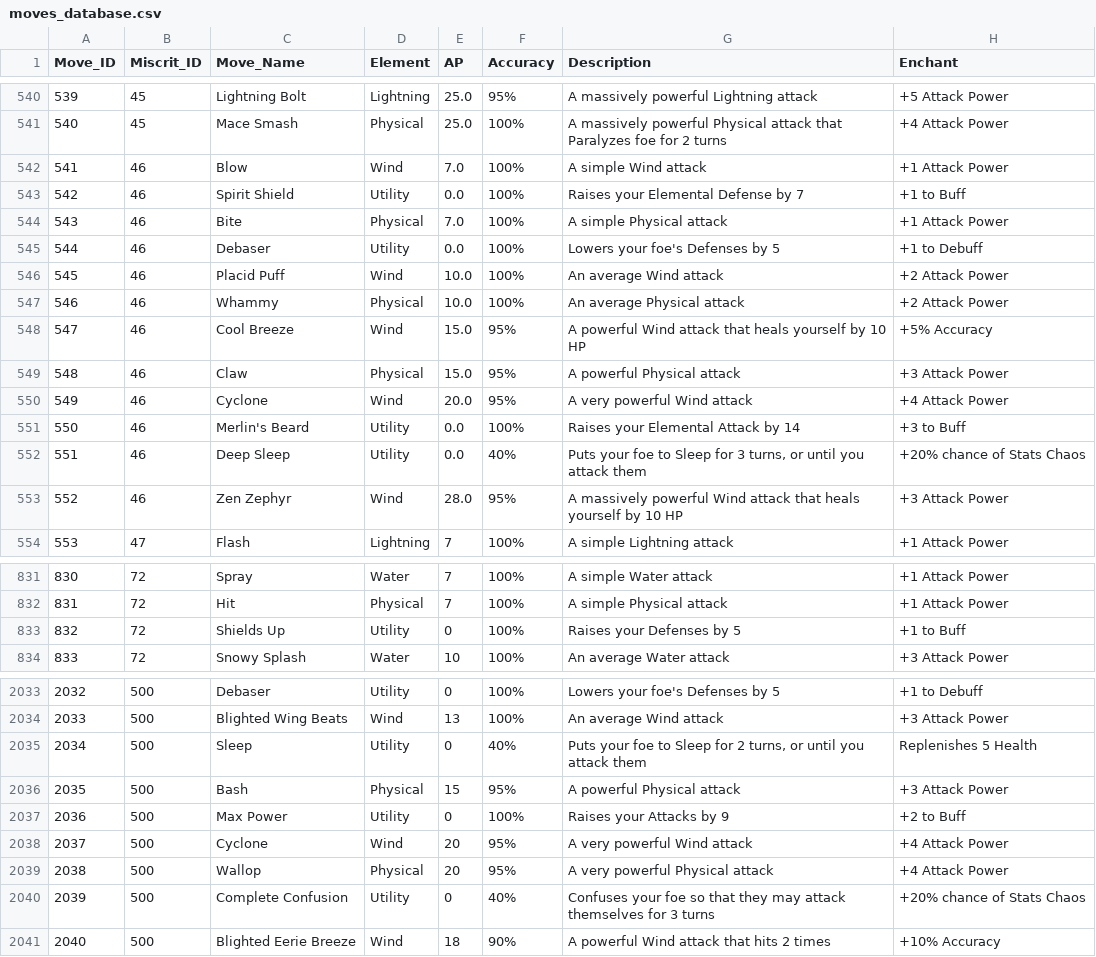
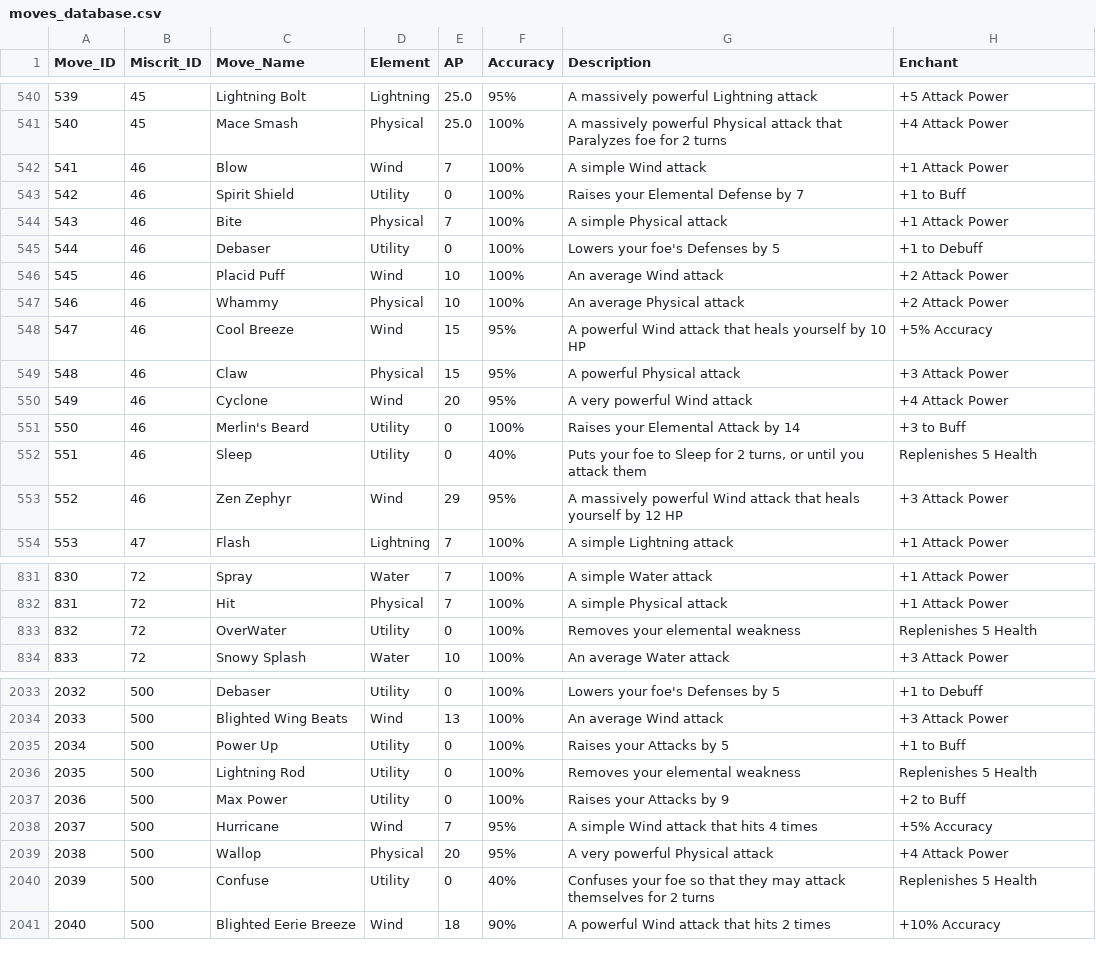
Before and after one commit to zaxnite/Miscrits_Nexus, a CSV file: data/moves_database.csv, drawn as a sheet; only a part is shown, gaps mark what is left out; the diff covers the shown part only.

Commit message:
Update miscrit and move data, fix updater logic
Expanded the list of miscrits processed in miscrit_updater.py and switched to dynamic ID lookup. Updated miscrit_database.csv and moves_database.csv with new abilities, move names, stats, and descriptions for several miscrits, including Fiender, Blighted Fiender, Light Tectonyx, Flurrious, Bubbles, Mun Kee, Ursiwave, and Babakku. Corrected move names, effects, and stat values for accuracy and consistency.

```diff
--- a/data/moves_database.csv
+++ b/data/moves_database.csv
@@ -541,14 +541,14 @@ Move_ID,Miscrit_ID,Move_Name,Element,AP,Accuracy,Description,Enchant
 540,45,Mace Smash,Physical,25.0,100%,A massively powerful Physical attack that Paralyzes foe for 2 turns,+4 Attack Power
-541,46,Blow,Wind,7.0,100%,A simple Wind attack,+1 Attack Power
-542,46,Spirit Shield,Utility,0.0,100%,Raises your Elemental Defense by 7,+1 to Buff
-543,46,Bite,Physical,7.0,100%,A simple Physical attack,+1 Attack Power
-544,46,Debaser,Utility,0.0,100%,Lowers your foe's Defenses by 5,+1 to Debuff
-545,46,Placid Puff,Wind,10.0,100%,An average Wind attack,+2 Attack Power
-546,46,Whammy,Physical,10.0,100%,An average Physical attack,+2 Attack Power
-547,46,Cool Breeze,Wind,15.0,95%,A powerful Wind attack that heals yourself by 10 HP,+5% Accuracy
-548,46,Claw,Physical,15.0,95%,A powerful Physical attack,+3 Attack Power
-549,46,Cyclone,Wind,20.0,95%,A very powerful Wind attack,+4 Attack Power
-550,46,Merlin's Beard,Utility,0.0,100%,Raises your Elemental Attack by 14,+3 to Buff
-551,46,Deep Sleep,Utility,0.0,40%,"Puts your foe to Sleep for 3 turns, or until you attack them",+20% chance of Stats Chaos
-552,46,Zen Zephyr,Wind,28.0,95%,A massively powerful Wind attack that heals yourself by 10 HP,+3 Attack Power
+541,46,Blow,Wind,7,100%,A simple Wind attack,+1 Attack Power
+542,46,Spirit Shield,Utility,0,100%,Raises your Elemental Defense by 7,+1 to Buff
+543,46,Bite,Physical,7,100%,A simple Physical attack,+1 Attack Power
+544,46,Debaser,Utility,0,100%,Lowers your foe's Defenses by 5,+1 to Debuff
+545,46,Placid Puff,Wind,10,100%,An average Wind attack,+2 Attack Power
+546,46,Whammy,Physical,10,100%,An average Physical attack,+2 Attack Power
+547,46,Cool Breeze,Wind,15,95%,A powerful Wind attack that heals yourself by 10 HP,+5% Accuracy
+548,46,Claw,Physical,15,95%,A powerful Physical attack,+3 Attack Power
+549,46,Cyclone,Wind,20,95%,A very powerful Wind attack,+4 Attack Power
+550,46,Merlin's Beard,Utility,0,100%,Raises your Elemental Attack by 14,+3 to Buff
+551,46,Sleep,Utility,0,40%,"Puts your foe to Sleep for 2 turns, or until you attack them",Replenishes 5 Health
+552,46,Zen Zephyr,Wind,29,95%,A massively powerful Wind attack that heals yourself by 12 HP,+3 Attack Power
 553,47,Flash,Lightning,7,100%,A simple Lightning attack,+1 Attack Power
@@ -832,3 +832,3 @@ Move_ID,Miscrit_ID,Move_Name,Element,AP,Accuracy,Description,Enchant
 831,72,Hit,Physical,7,100%,A simple Physical attack,+1 Attack Power
-832,72,Shields Up,Utility,0,100%,Raises your Defenses by 5,+1 to Buff
+832,72,OverWater,Utility,0,100%,Removes your elemental weakness,Replenishes 5 Health
 833,72,Snowy Splash,Water,10,100%,An average Water attack,+3 Attack Power
@@ -2034,8 +2034,8 @@ Move_ID,Miscrit_ID,Move_Name,Element,AP,Accuracy,Description,Enchant
 2033,500,Blighted Wing Beats,Wind,13,100%,An average Wind attack,+3 Attack Power
-2034,500,Sleep,Utility,0,40%,"Puts your foe to Sleep for 2 turns, or until you attack them",Replenishes 5 Health
-2035,500,Bash,Physical,15,95%,A powerful Physical attack,+3 Attack Power
+2034,500,Power Up,Utility,0,100%,Raises your Attacks by 5,+1 to Buff
+2035,500,Lightning Rod,Utility,0,100%,Removes your elemental weakness,Replenishes 5 Health
 2036,500,Max Power,Utility,0,100%,Raises your Attacks by 9,+2 to Buff
-2037,500,Cyclone,Wind,20,95%,A very powerful Wind attack,+4 Attack Power
+2037,500,Hurricane,Wind,7,95%,A simple Wind attack that hits 4 times,+5% Accuracy
 2038,500,Wallop,Physical,20,95%,A very powerful Physical attack,+4 Attack Power
-2039,500,Complete Confusion,Utility,0,40%,Confuses your foe so that they may attack themselves for 3 turns,+20% chance of Stats Chaos
+2039,500,Confuse,Utility,0,40%,Confuses your foe so that they may attack themselves for 2 turns,Replenishes 5 Health
 2040,500,Blighted Eerie Breeze,Wind,18,90%,A powerful Wind attack that hits 2 times,+10% Accuracy
```
Also changed, not shown: 42 edited cells elsewhere in this file, data/miscrit_database.csv, 1 other file.
